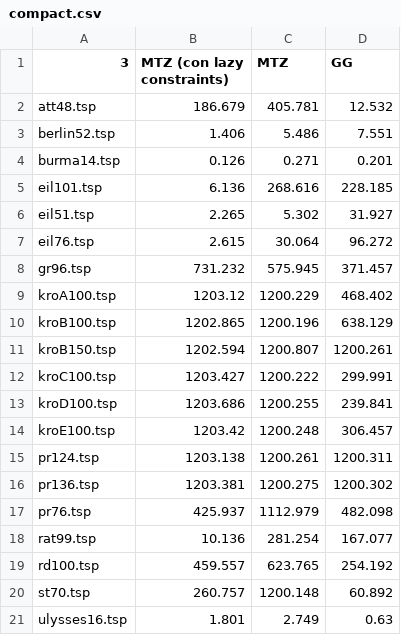
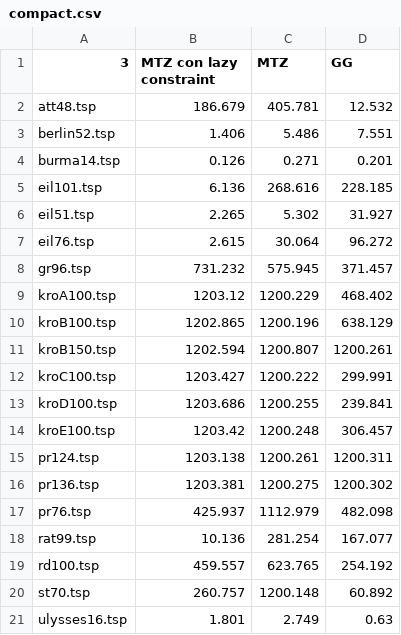
Before and after one commit to RaffaDNDM/Operational-Research-2, a CSV file: Report/Performance/compact.csv, drawn as a sheet.

```diff
--- a/Report/Performance/compact.csv
+++ b/Report/Performance/compact.csv
@@ -1,2 +1,2 @@
-3,MTZ (con lazy constraints),MTZ,GG
+3,MTZ con lazy constraint,MTZ,GG
 att48.tsp,186.679,405.781,12.532
```
Also changed, not shown: Report/compact.csv, 28 other files.
